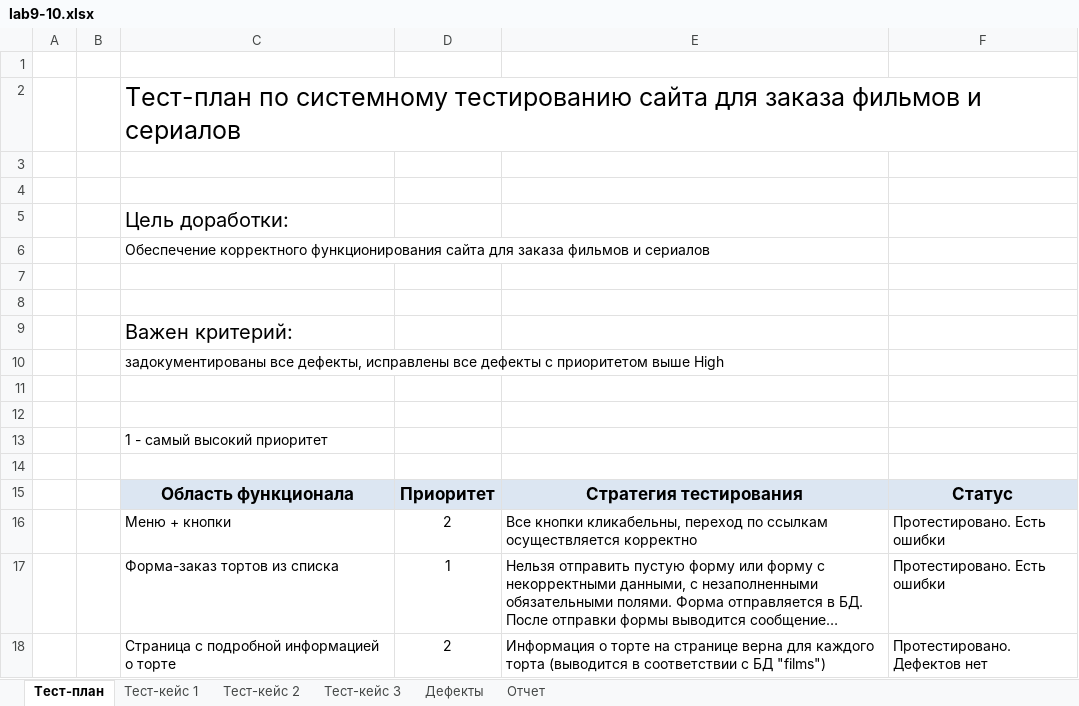
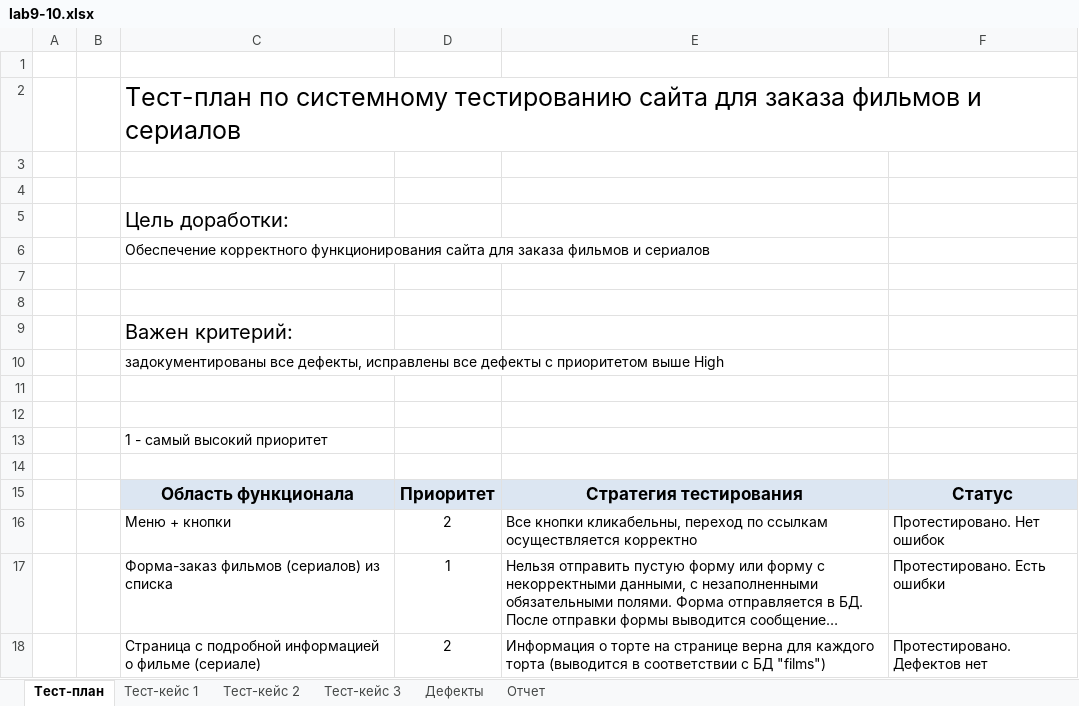
Before and after one commit to LGZeldner/pi4lab1, an Excel workbook: lab9-10.xlsx, sheet Тест-план, drawn as a sheet; long unchanged cells end in …; values as stored, in another font and other column widths than the file's, no borders; the diff names each change by its address in the sheet, - before the commit and + after, or states it on an @@ line.

```diff
--- a/lab9-10.xlsx (sheet Тест-план)
+++ b/lab9-10.xlsx (sheet Тест-план)
-F16: Протестировано. Есть ошибки
+F16: Протестировано. Нет ошибок
-C17: Форма-заказ тортов из списка
+C17: Форма-заказ фильмов (сериалов) из списка
-C18: …информацией о торте
+C18: …информацией о фильме (сериале)
```
Also changed, not shown: 28 other files.
